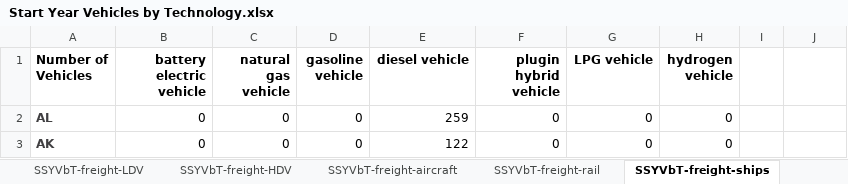
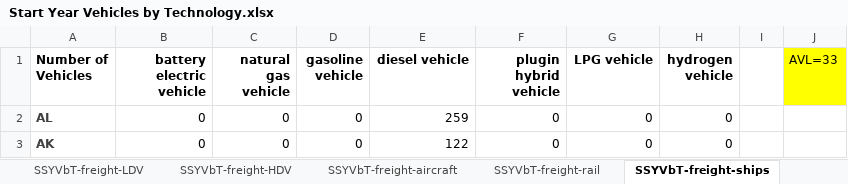
Before and after one commit to EnergyInnovation/eps-arizona, an Excel workbook: InputData/trans/SYVbT/Start Year Vehicles by Technology.xlsx, sheet SSYVbT-freight-ships, drawn as a sheet; only a part is shown; values as stored, in another font and other column widths than the file's, no borders; the diff names each change by its address in the sheet, - before the commit and + after, or states it on an @@ line.

```diff
--- a/InputData/trans/SYVbT/Start Year Vehicles by Technology.xlsx (sheet SSYVbT-freight-ships)
+++ b/InputData/trans/SYVbT/Start Year Vehicles by Technology.xlsx (sheet SSYVbT-freight-ships)
-J1: (empty)
+J1: AVL=33
-J1 fill: none
+J1 fill: #FFFF00
```
Also changed, not shown: sheet SSYVbT-passenger-rail, sheet SSYVbT-freight-rail, sheet SSYVbT-freight-aircraft, sheet SSYVbT-passenger-aircraft, sheet About, sheet SYVbT-freight, 1 more sheet, other sheet tabs, formulas that keep their value, InputData/elec/RQSD/RPS Qualifying Source Definitions.xlsx, InputData/trans/BAADTbVT/BAU Avg Annual Dist Traveled by Veh Type.xlsx, 12 other files.
